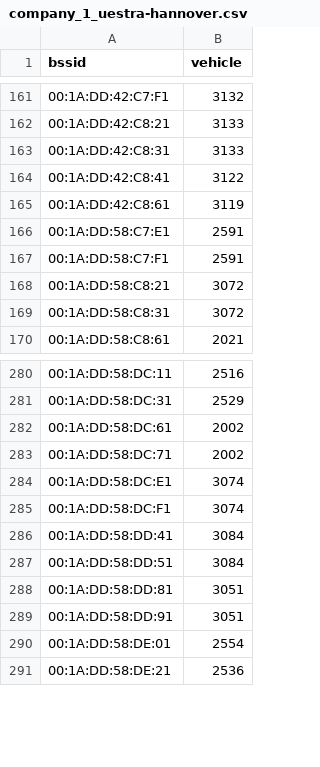
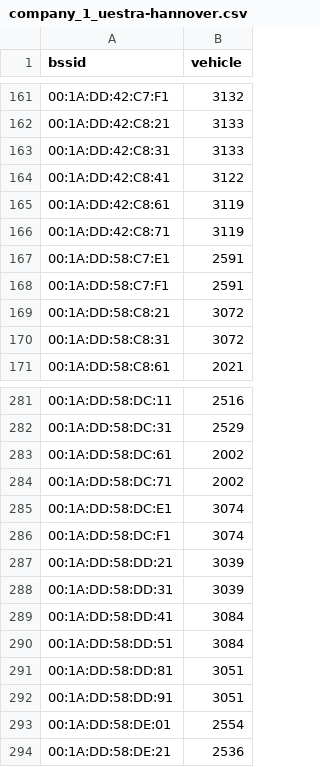
Before and after one commit to MrKrisKrisu/Public-transport-tracking-data, a CSV file: company_1_uestra-hannover.csv, drawn as a sheet; only a part is shown, gaps mark what is left out; the diff names each change by its address in the sheet, - before the commit and + after, or states it on an @@ line.

```diff
--- a/company_1_uestra-hannover.csv
+++ b/company_1_uestra-hannover.csv
+row 166: 00:1A:DD:42:C8:71 | 3119
+row 287: 00:1A:DD:58:DD:21 | 3039
+row 288: 00:1A:DD:58:DD:31 | 3039
```
Also changed, not shown: company_4_stationary.csv, unsorted assignments.csv.
